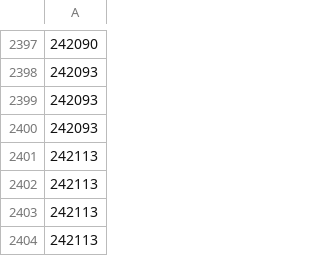
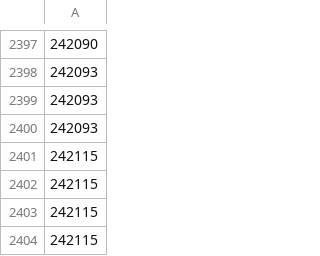
Before and after one commit to UnclePotatoe/ShoptetStock, a CSV file: orders_processed.csv, drawn as a sheet; only a part is shown, gaps mark what is left out; the diff names each change by its address in the sheet, - before the commit and + after, or states it on an @@ line.

Commit message:
CSV test without index?

```diff
--- a/orders_processed.csv
+++ b/orders_processed.csv
-A2401:A2404: 242113
+A2401:A2404: 242115
```
